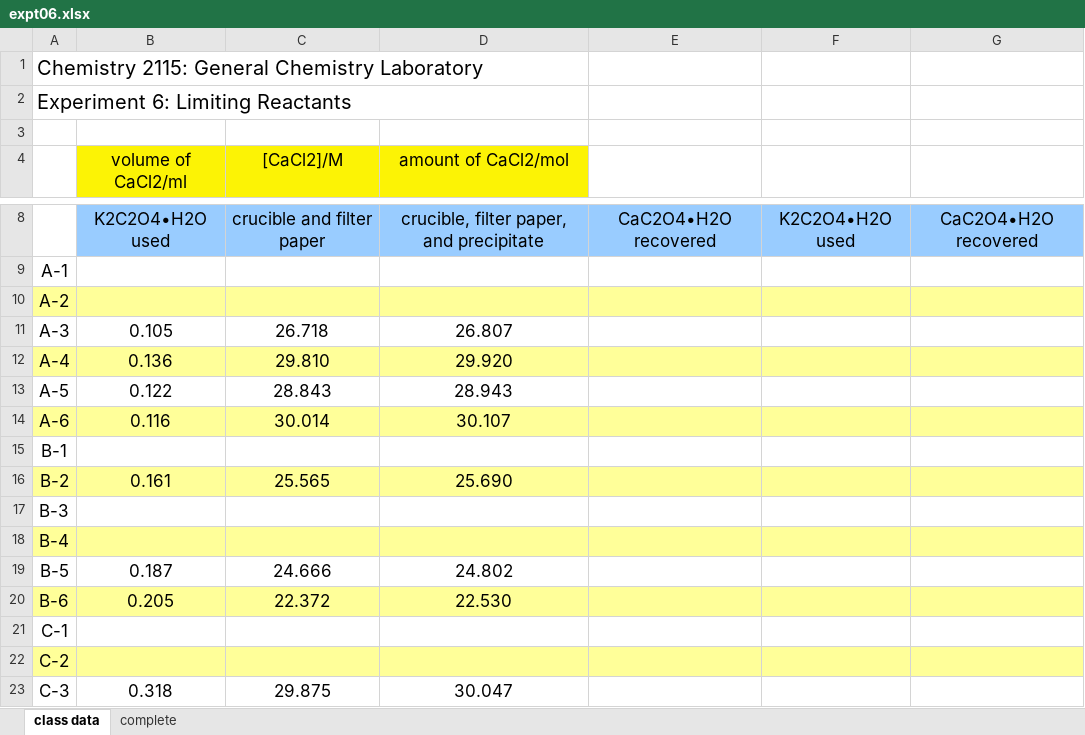
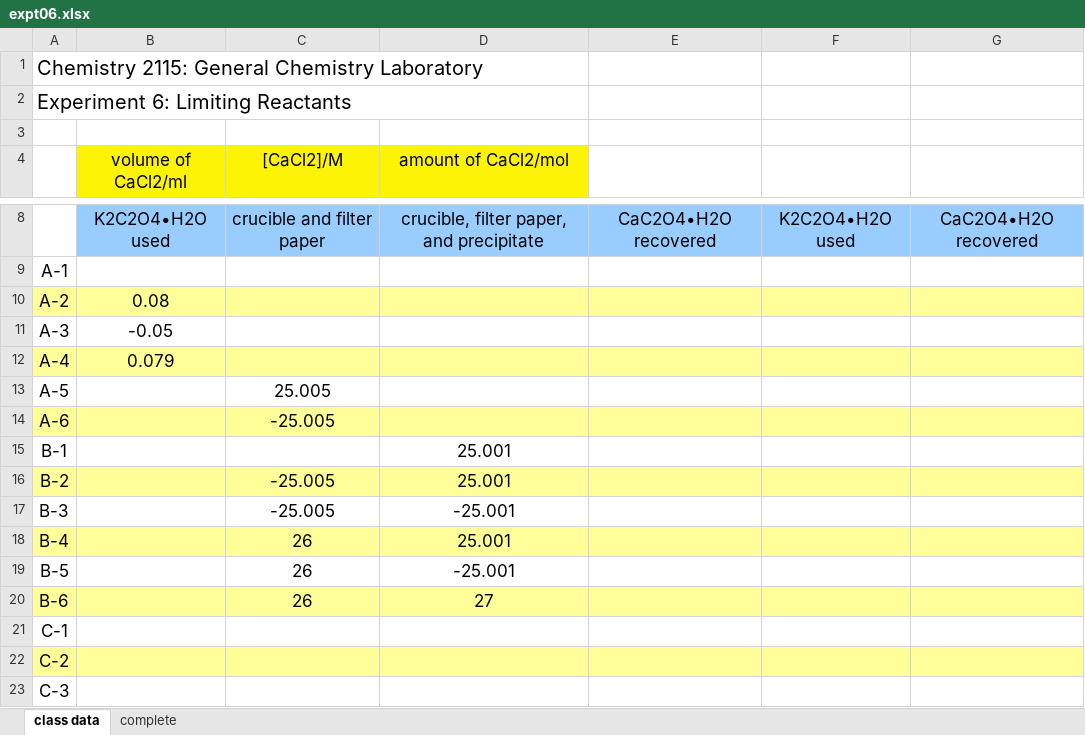
Before and after one commit to letatthinh/chemistry-experiments, an Excel workbook: expt06.xlsx, sheet class data, drawn as a sheet; only a part is shown, gaps mark what is left out; values as stored, in another font and other column widths than the file's, no borders; the diff covers the shown part only; the diff names each change by its address in the sheet, - before the commit and + after, or states it on an @@ line.

```diff
--- a/expt06.xlsx (sheet class data)
+++ b/expt06.xlsx (sheet class data)
-B10 (volume of CaCl2/ml): (empty)
+B10 (volume of CaCl2/ml): 0.08
-B11 (volume of CaCl2/ml): 0.105
+B11 (volume of CaCl2/ml): -0.05
-C11 ([CaCl2]/M): 26.718
+C11 ([CaCl2]/M): (empty)
-D11 (amount of CaCl2/mol): 26.807
+D11 (amount of CaCl2/mol): (empty)
-B12 (volume of CaCl2/ml): 0.136
+B12 (volume of CaCl2/ml): 0.079
-C12 ([CaCl2]/M): 29.810
+C12 ([CaCl2]/M): (empty)
-D12 (amount of CaCl2/mol): 29.920
+D12 (amount of CaCl2/mol): (empty)
-B13 (volume of CaCl2/ml): 0.122
+B13 (volume of CaCl2/ml): (empty)
-C13 ([CaCl2]/M): 28.843
+C13 ([CaCl2]/M): 25.005
-D13 (amount of CaCl2/mol): 28.943
+D13 (amount of CaCl2/mol): (empty)
-B14 (volume of CaCl2/ml): 0.116
+B14 (volume of CaCl2/ml): (empty)
-C14 ([CaCl2]/M): 30.014
+C14 ([CaCl2]/M): -25.005
-D14 (amount of CaCl2/mol): 30.107
+D14 (amount of CaCl2/mol): (empty)
-D15 (amount of CaCl2/mol): (empty)
+D15 (amount of CaCl2/mol): 25.001
-B16 (volume of CaCl2/ml): 0.161
+B16 (volume of CaCl2/ml): (empty)
-C16 ([CaCl2]/M): 25.565
+C16 ([CaCl2]/M): -25.005
-D16 (amount of CaCl2/mol): 25.690
+D16 (amount of CaCl2/mol): 25.001
-C17 ([CaCl2]/M): (empty)
+C17 ([CaCl2]/M): -25.005
-D17 (amount of CaCl2/mol): (empty)
+D17 (amount of CaCl2/mol): -25.001
-C18 ([CaCl2]/M): (empty)
+C18 ([CaCl2]/M): 26
-D18 (amount of CaCl2/mol): (empty)
+D18 (amount of CaCl2/mol): 25.001
-B19 (volume of CaCl2/ml): 0.187
+B19 (volume of CaCl2/ml): (empty)
-C19 ([CaCl2]/M): 24.666
+C19 ([CaCl2]/M): 26
-D19 (amount of CaCl2/mol): 24.802
+D19 (amount of CaCl2/mol): -25.001
-B20 (volume of CaCl2/ml): 0.205
+B20 (volume of CaCl2/ml): (empty)
-C20 ([CaCl2]/M): 22.372
+C20 ([CaCl2]/M): 26
-D20 (amount of CaCl2/mol): 22.530
+D20 (amount of CaCl2/mol): 27
-B23 (volume of CaCl2/ml): 0.318
+B23 (volume of CaCl2/ml): (empty)
-C23 ([CaCl2]/M): 29.875
+C23 ([CaCl2]/M): (empty)
-D23 (amount of CaCl2/mol): 30.047
+D23 (amount of CaCl2/mol): (empty)
```
Also changed, not shown: 12 edited cells elsewhere in this sheet, sheet complete, 9 other files.
